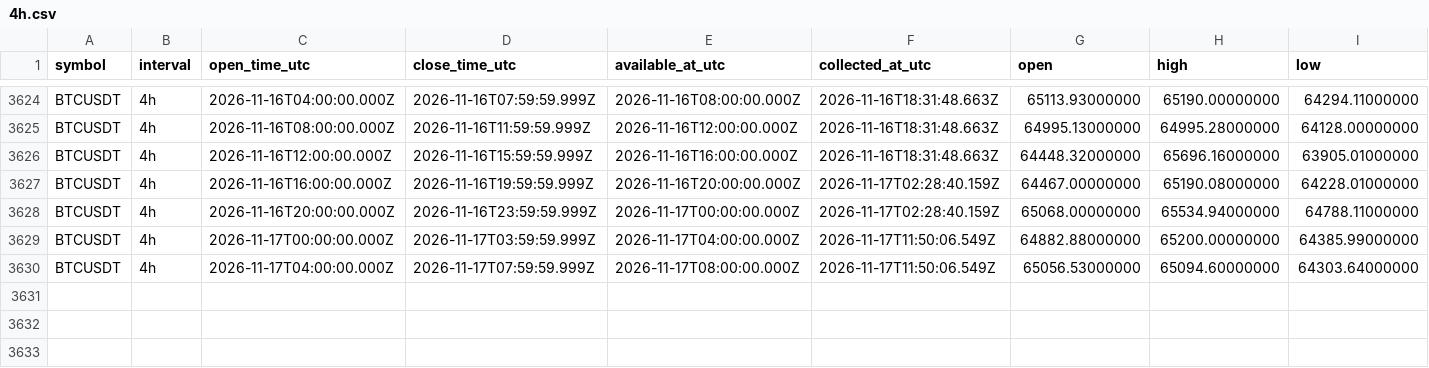
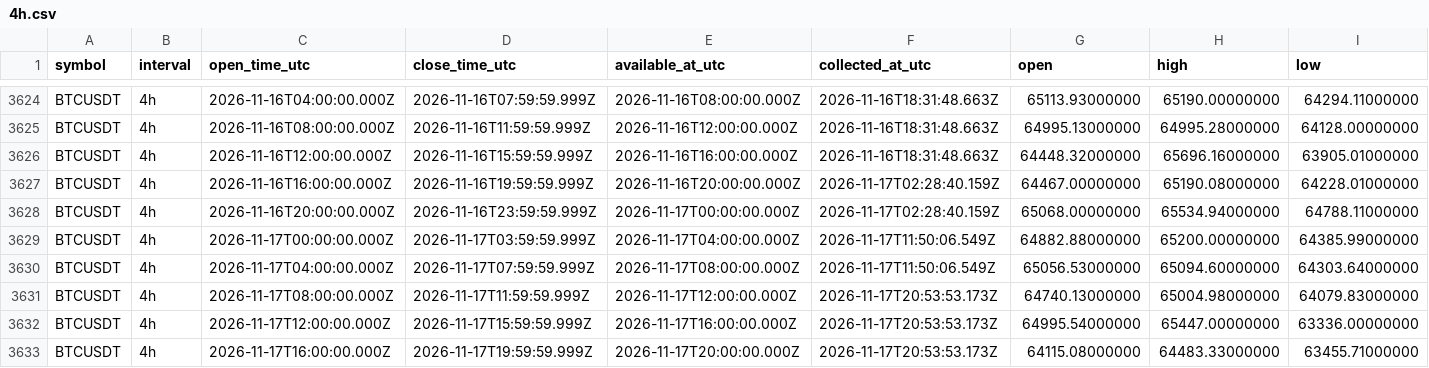
Before and after one commit to Tontsa128/-ai-trading-pro, a CSV file: historical-data/binance/BTCUSDT/4h.csv, drawn as a sheet; only a part is shown, gaps mark what is left out; rows hold the shown columns only; the diff names each change by its address in the sheet, - before the commit and + after, or states it on an @@ line.

```diff
--- a/historical-data/binance/BTCUSDT/4h.csv
+++ b/historical-data/binance/BTCUSDT/4h.csv
+row 3631: BTCUSDT | 4h | 2026-11-17T08:00:00.000Z | 2026-11-17T11:59:59.999Z | 2026-11-17T12:00:00.000Z | 2026-11-17T20:53:53.173Z | 64740.13000000 | 65004.98000000 | 64079.83000000
+row 3632: BTCUSDT | 4h | 2026-11-17T12:00:00.000Z | 2026-11-17T15:59:59.999Z | 2026-11-17T16:00:00.000Z | 2026-11-17T20:53:53.173Z | 64995.54000000 | 65447.00000000 | 63336.00000000
+row 3633: BTCUSDT | 4h | 2026-11-17T16:00:00.000Z | 2026-11-17T19:59:59.999Z | 2026-11-17T20:00:00.000Z | 2026-11-17T20:53:53.173Z | 64115.08000000 | 64483.33000000 | 63455.71000000
```
Also changed, not shown: historical-data/binance/BNBUSDT/4h.csv, historical-data/binance/DOGEUSDT/4h.csv, 12 other files.
